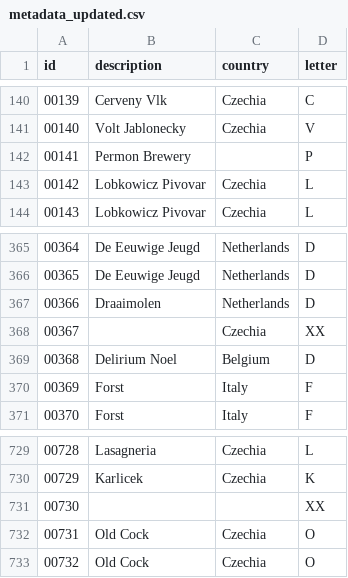
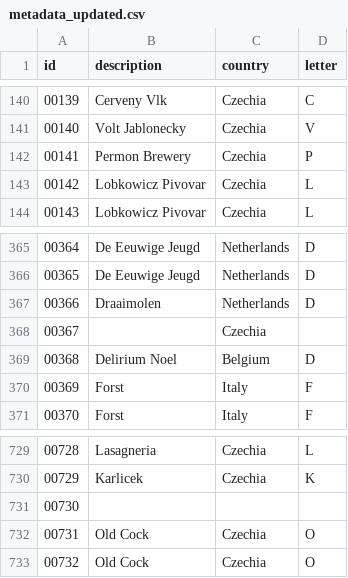
Before and after one commit to Sberatele-podtacku/Sberatele_Podtacku, a CSV file: metadata_updated.csv, drawn as a sheet; only a part is shown, gaps mark what is left out; the diff covers the shown part only.

```diff
--- a/metadata_updated.csv
+++ b/metadata_updated.csv
@@ -141,3 +141,3 @@ id,description,country,letter
 00140,Volt Jablonecky,Czechia,V
-00141,Permon Brewery,,P
+00141,Permon Brewery,Czechia,P
 00142,Lobkowicz Pivovar,Czechia,L
@@ -367,3 +367,3 @@ id,description,country,letter
 00366,Draaimolen,Netherlands,D
-00367,,Czechia,XX
+00367,,Czechia,
 00368,Delirium Noel,Belgium,D
@@ -730,3 +730,3 @@ id,description,country,letter
 00729,Karlicek,Czechia,K
-00730,,,XX
+00730,,,
 00731,Old Cock,Czechia,O
```
Also changed, not shown: 13 edited cells elsewhere in this file, 2 other files.
